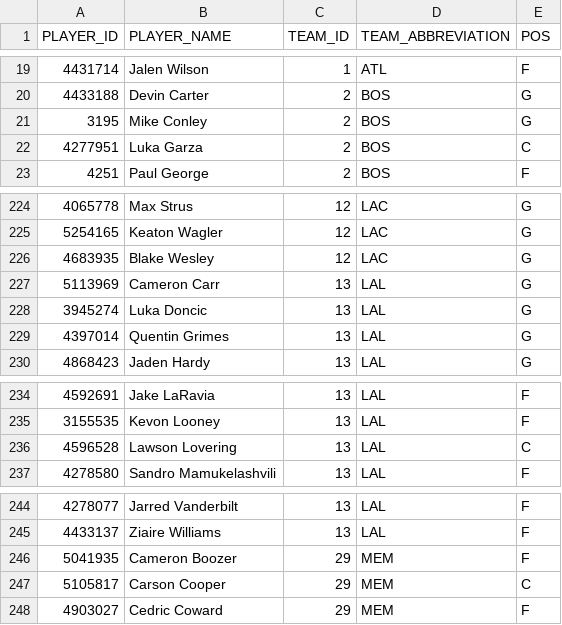
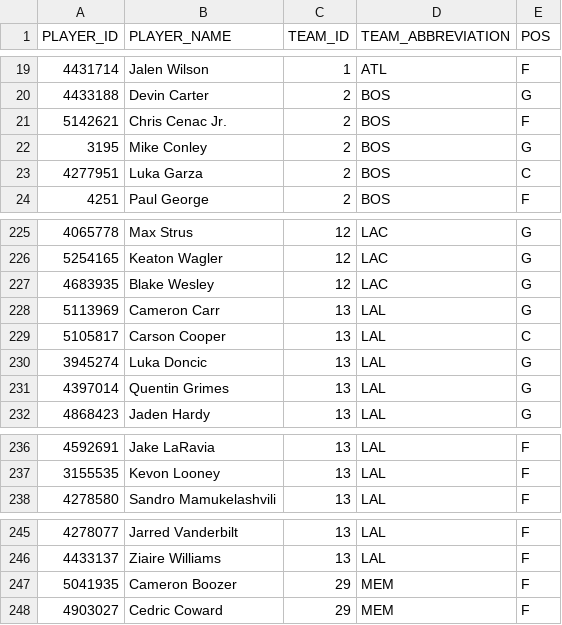
Before and after one commit to KyShiesty919/NBA-Props, a CSV file: data/espn_rosters.csv, drawn as a sheet; only a part is shown, gaps mark what is left out.

```diff
--- a/data/espn_rosters.csv
+++ b/data/espn_rosters.csv
@@ -20,2 +20,3 @@ PLAYER_ID,PLAYER_NAME,TEAM_ID,TEAM_ABBREVIATION,POS
 4433188,Devin Carter,2,BOS,G
+5142621,Chris Cenac Jr.,2,BOS,F
 3195,Mike Conley,2,BOS,G
@@ -227,2 +228,3 @@ PLAYER_ID,PLAYER_NAME,TEAM_ID,TEAM_ABBREVIATION,POS
 5113969,Cameron Carr,13,LAL,G
+5105817,Carson Cooper,13,LAL,C
 3945274,Luka Doncic,13,LAL,G
@@ -235,3 +237,2 @@ PLAYER_ID,PLAYER_NAME,TEAM_ID,TEAM_ABBREVIATION,POS
 3155535,Kevon Looney,13,LAL,F
-4596528,Lawson Lovering,13,LAL,C
 4278580,Sandro Mamukelashvili,13,LAL,F
@@ -246,3 +247,2 @@ PLAYER_ID,PLAYER_NAME,TEAM_ID,TEAM_ABBREVIATION,POS
 5041935,Cameron Boozer,29,MEM,F
-5105817,Carson Cooper,29,MEM,C
 4903027,Cedric Coward,29,MEM,F
```
Also changed, not shown: data/gamelogs_2026-27.csv, data/injuries_latest.csv, 3 other files.
